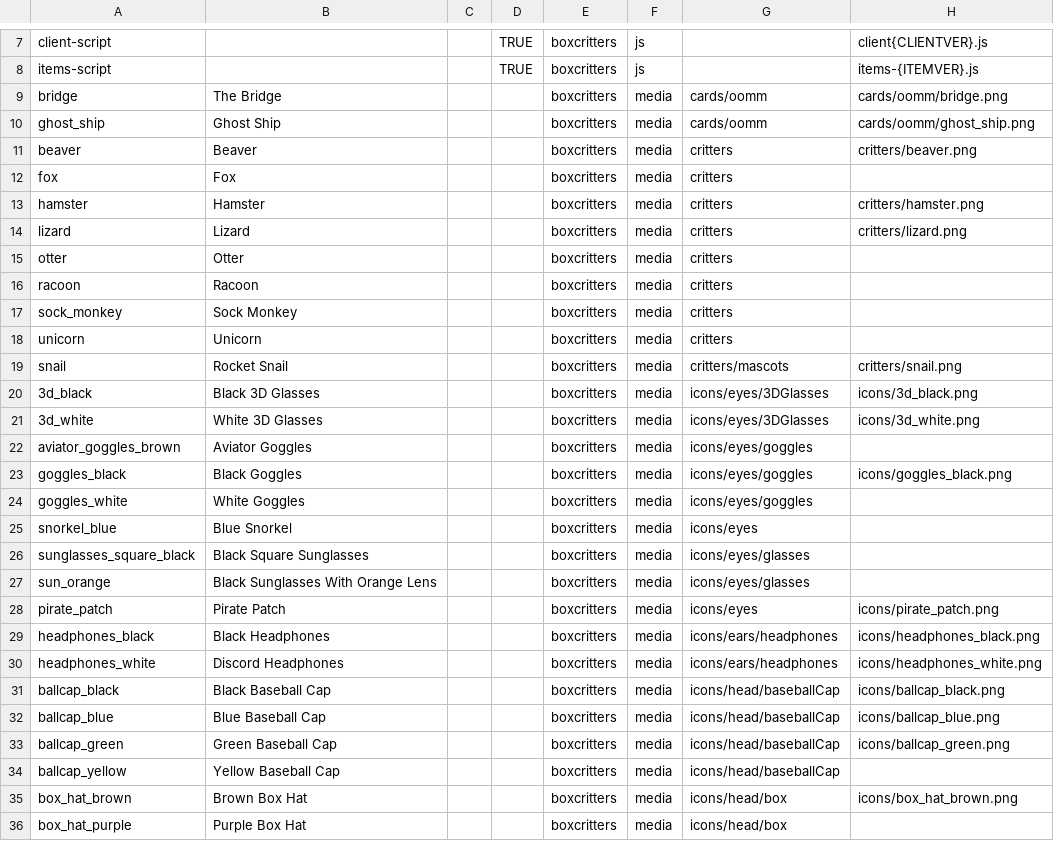
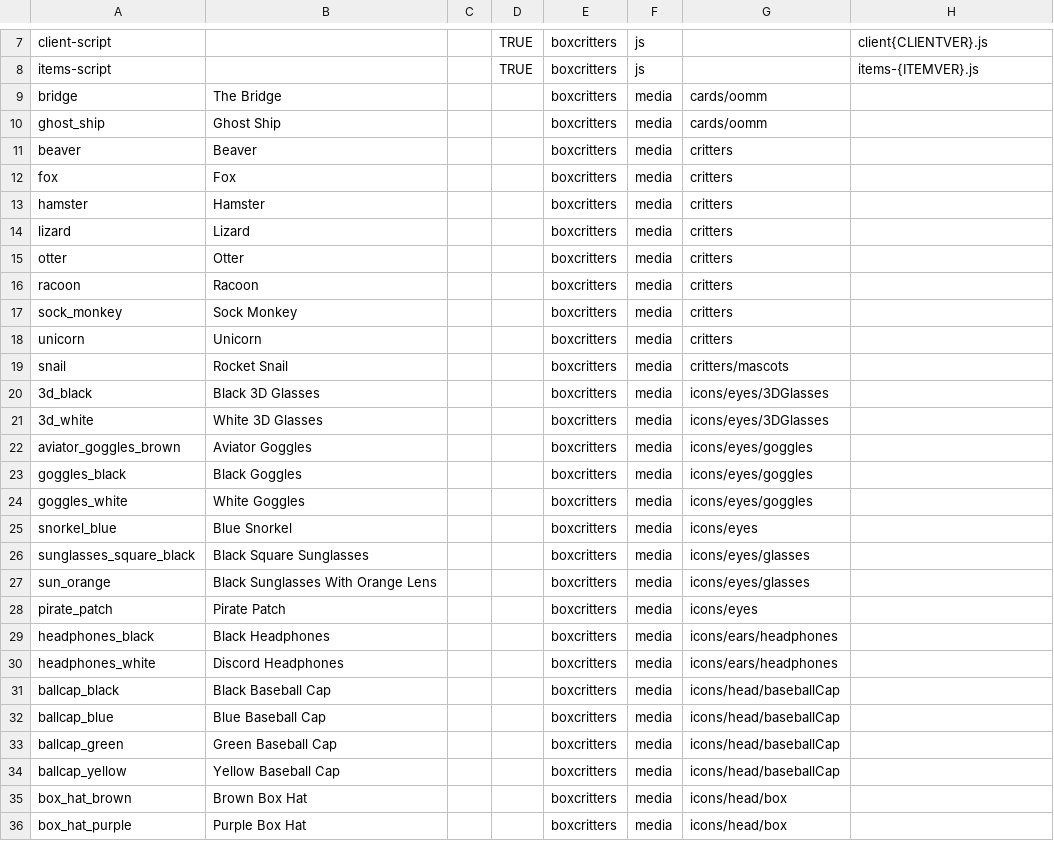
Before and after one commit to boxcrittersmods/bc-mod-api, a CSV file: texture-data.csv, drawn as a sheet; only a part is shown, gaps mark what is left out; the diff covers the shown part only.

```diff
--- a/texture-data.csv
+++ b/texture-data.csv
@@ -8,8 +8,8 @@ client-script,,,TRUE,boxcritters,js,,client{CLIENTVER}.js
 items-script,,,TRUE,boxcritters,js,,items-{ITEMVER}.js
-bridge,The Bridge,,,boxcritters,media,cards/oomm,cards/oomm/bridge.png
-ghost_ship,Ghost Ship,,,boxcritters,media,cards/oomm,cards/oomm/ghost_ship.png
-beaver,Beaver,,,boxcritters,media,critters,critters/beaver.png
+bridge,The Bridge,,,boxcritters,media,cards/oomm,
+ghost_ship,Ghost Ship,,,boxcritters,media,cards/oomm,
+beaver,Beaver,,,boxcritters,media,critters,
 fox,Fox,,,boxcritters,media,critters,
-hamster,Hamster,,,boxcritters,media,critters,critters/hamster.png
-lizard,Lizard,,,boxcritters,media,critters,critters/lizard.png
+hamster,Hamster,,,boxcritters,media,critters,
+lizard,Lizard,,,boxcritters,media,critters,
 otter,Otter,,,boxcritters,media,critters,
@@ -18,7 +18,7 @@ sock_monkey,Sock Monkey,,,boxcritters,media,critters,
 unicorn,Unicorn,,,boxcritters,media,critters,
-snail,Rocket Snail,,,boxcritters,media,critters/mascots,critters/snail.png
-3d_black,Black 3D Glasses,,,boxcritters,media,icons/eyes/3DGlasses,icons/3d_black.png
-3d_white,White 3D Glasses,,,boxcritters,media,icons/eyes/3DGlasses,icons/3d_white.png
+snail,Rocket Snail,,,boxcritters,media,critters/mascots,
+3d_black,Black 3D Glasses,,,boxcritters,media,icons/eyes/3DGlasses,
+3d_white,White 3D Glasses,,,boxcritters,media,icons/eyes/3DGlasses,
 aviator_goggles_brown,Aviator Goggles,,,boxcritters,media,icons/eyes/goggles,
-goggles_black,Black Goggles,,,boxcritters,media,icons/eyes/goggles,icons/goggles_black.png
+goggles_black,Black Goggles,,,boxcritters,media,icons/eyes/goggles,
 goggles_white,White Goggles,,,boxcritters,media,icons/eyes/goggles,
@@ -27,10 +27,10 @@ sunglasses_square_black,Black Square Sunglasses,,,boxcritters,media,icons/eyes/g
 sun_orange,Black Sunglasses With Orange Lens,,,boxcritters,media,icons/eyes/glasses,
-pirate_patch,Pirate Patch,,,boxcritters,media,icons/eyes,icons/pirate_patch.png
-headphones_black,Black Headphones,,,boxcritters,media,icons/ears/headphones,icons/headphones_black.png
-headphones_white,Discord Headphones,,,boxcritters,media,icons/ears/headphones,icons/headphones_white.png
-ballcap_black,Black Baseball Cap,,,boxcritters,media,icons/head/baseballCap,icons/ballcap_black.png
-ballcap_blue,Blue Baseball Cap,,,boxcritters,media,icons/head/baseballCap,icons/ballcap_blue.png
-ballcap_green,Green Baseball Cap,,,boxcritters,media,icons/head/baseballCap,icons/ballcap_green.png
+pirate_patch,Pirate Patch,,,boxcritters,media,icons/eyes,
+headphones_black,Black Headphones,,,boxcritters,media,icons/ears/headphones,
+headphones_white,Discord Headphones,,,boxcritters,media,icons/ears/headphones,
+ballcap_black,Black Baseball Cap,,,boxcritters,media,icons/head/baseballCap,
+ballcap_blue,Blue Baseball Cap,,,boxcritters,media,icons/head/baseballCap,
+ballcap_green,Green Baseball Cap,,,boxcritters,media,icons/head/baseballCap,
 ballcap_yellow,Yellow Baseball Cap,,,boxcritters,media,icons/head/baseballCap,
-box_hat_brown,Brown Box Hat,,,boxcritters,media,icons/head/box,icons/box_hat_brown.png
+box_hat_brown,Brown Box Hat,,,boxcritters,media,icons/head/box,
 box_hat_purple,Purple Box Hat,,,boxcritters,media,icons/head/box,
```
Also changed, not shown: 58 edited cells elsewhere in this file, 1 other file.
